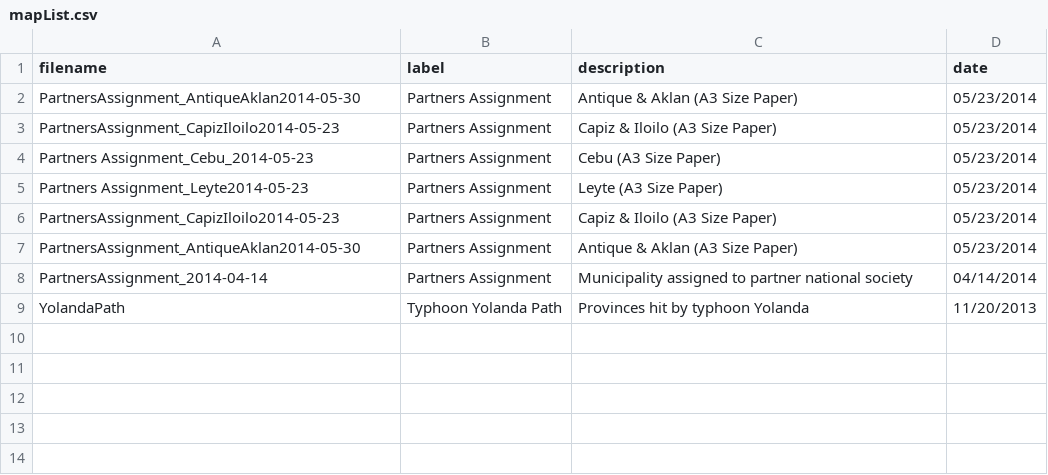
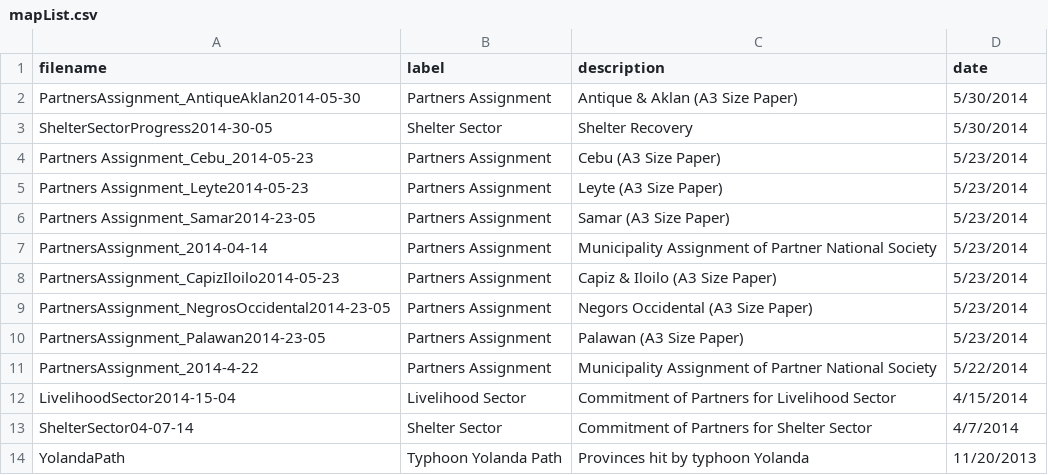
Before and after one commit to PhilippineRedCross/maps, a CSV file: data/mapList.csv, drawn as a sheet.

```diff
--- a/data/mapList.csv
+++ b/data/mapList.csv
@@ -1,9 +1,14 @@
 filename,label,description,date
-PartnersAssignment_AntiqueAklan2014-05-30,Partners Assignment,Antique & Aklan (A3 Size Paper),05/23/2014
-PartnersAssignment_CapizIloilo2014-05-23,Partners Assignment,Capiz & Iloilo (A3 Size Paper),05/23/2014
-Partners Assignment_Cebu_2014-05-23,Partners Assignment,Cebu (A3 Size Paper),05/23/2014
-Partners Assignment_Leyte2014-05-23,Partners Assignment,Leyte (A3 Size Paper),05/23/2014
-PartnersAssignment_CapizIloilo2014-05-23,Partners Assignment,Capiz & Iloilo (A3 Size Paper),05/23/2014
-PartnersAssignment_AntiqueAklan2014-05-30,Partners Assignment,Antique & Aklan (A3 Size Paper),05/23/2014
-PartnersAssignment_2014-04-14,Partners Assignment,Municipality assigned to partner national society,04/14/2014
+PartnersAssignment_AntiqueAklan2014-05-30,Partners Assignment,Antique & Aklan (A3 Size Paper),5/30/2014
+ShelterSectorProgress2014-30-05,Shelter Sector,Shelter Recovery,5/30/2014
+Partners Assignment_Cebu_2014-05-23,Partners Assignment,Cebu (A3 Size Paper),5/23/2014
+Partners Assignment_Leyte2014-05-23,Partners Assignment,Leyte (A3 Size Paper),5/23/2014
+Partners Assignment_Samar2014-23-05,Partners Assignment,Samar (A3 Size Paper),5/23/2014
+PartnersAssignment_2014-04-14,Partners Assignment,Municipality Assignment of Partner National Society,5/23/2014
+PartnersAssignment_CapizIloilo2014-05-23,Partners Assignment,Capiz & Iloilo (A3 Size Paper),5/23/2014
+PartnersAssignment_NegrosOccidental2014-23-05,Partners Assignment,Negors Occidental (A3 Size Paper),5/23/2014
+PartnersAssignment_Palawan2014-23-05,Partners Assignment,Palawan (A3 Size Paper),5/23/2014
+PartnersAssignment_2014-4-22,Partners Assignment,Municipality Assignment of Partner National Society,5/22/2014
+LivelihoodSector2014-15-04,Livelihood Sector,Commitment of Partners for Livelihood Sector,4/15/2014
+ShelterSector04-07-14,Shelter Sector,Commitment of Partners for Shelter Sector,4/7/2014
 YolandaPath,Typhoon Yolanda Path,Provinces hit by typhoon Yolanda,11/20/2013
```
Also changed, not shown: 18 other files.
